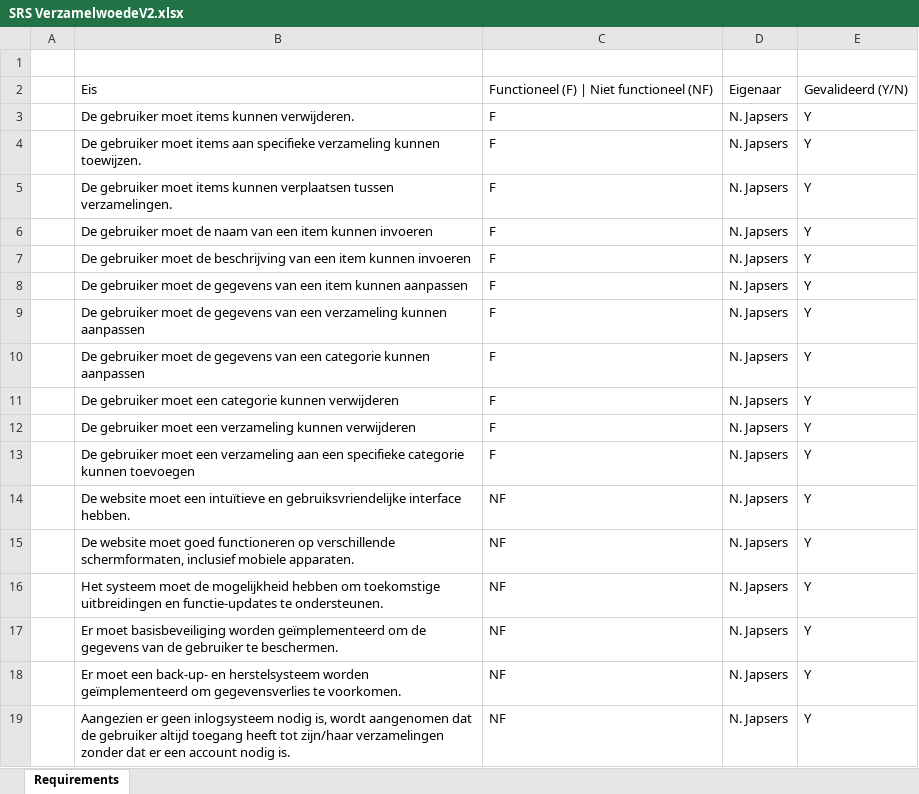
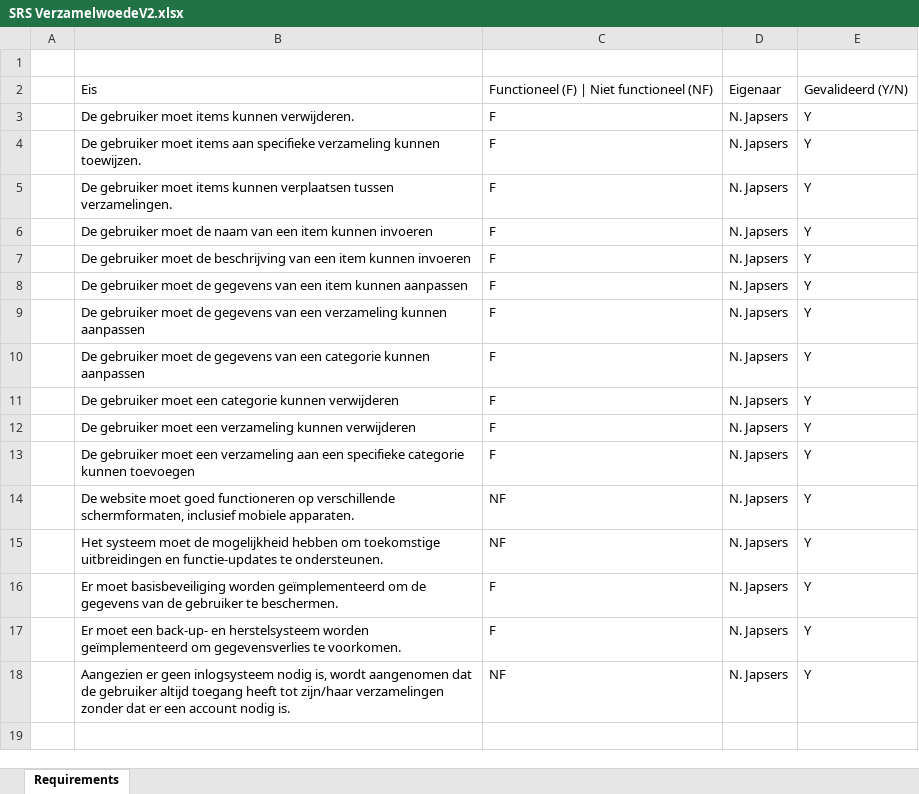
Before and after one commit to Jaymian-Lee/VerzamelwoedV2, an Excel workbook: Documentatie/SRS/SRS VerzamelwoedeV2.xlsx, sheet Requirements, drawn as a sheet; values as stored, in another font and other column widths than the file's, no borders; table styles not drawn; removed rows and columns are numbered as before the commit, all else as after; the diff names each change by its address in the sheet, - before the commit and + after, or states it on an @@ line.

Commit message:
SRS Modified

```diff
--- a/Documentatie/SRS/SRS VerzamelwoedeV2.xlsx (sheet Requirements)
+++ b/Documentatie/SRS/SRS VerzamelwoedeV2.xlsx (sheet Requirements)
-row 14:  | De website moet een intuïtieve en gebruiksvriendelijke interface hebben. | NF | N. Japsers | Y
-C16:C17: NF
+C16:C17: F
```
